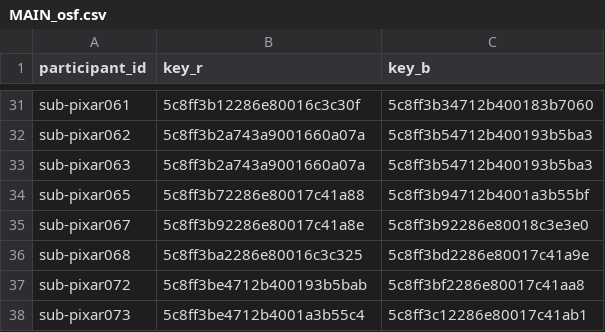
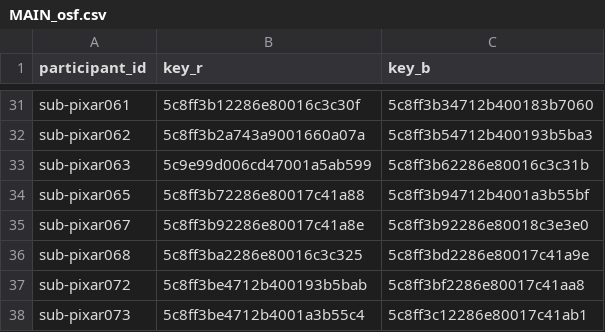
Before and after one commit to lookman2016/nilearn, a CSV file: nilearn/datasets/data/MAIN_osf.csv, drawn as a sheet; only a part is shown, gaps mark what is left out.

Commit message:
fix: update sub063 OSF keys

```diff
--- a/nilearn/datasets/data/MAIN_osf.csv
+++ b/nilearn/datasets/data/MAIN_osf.csv
@@ -32,3 +32,3 @@ sub-pixar061,5c8ff3b12286e80016c3c30f,5c8ff3b34712b400183b7060
 sub-pixar062,5c8ff3b2a743a9001660a07a,5c8ff3b54712b400193b5ba3
-sub-pixar063,5c8ff3b2a743a9001660a07a,5c8ff3b54712b400193b5ba3
+sub-pixar063,5c9e99d006cd47001a5ab599,5c8ff3b62286e80016c3c31b
 sub-pixar065,5c8ff3b72286e80017c41a88,5c8ff3b94712b4001a3b55bf
```
